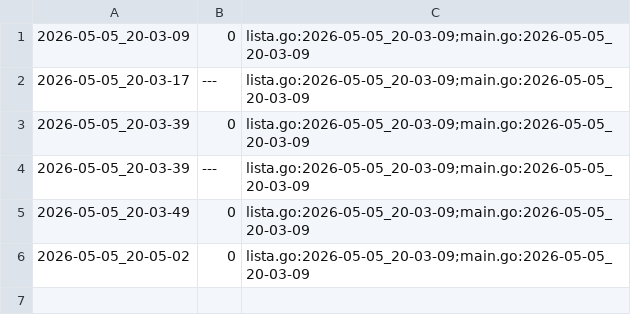
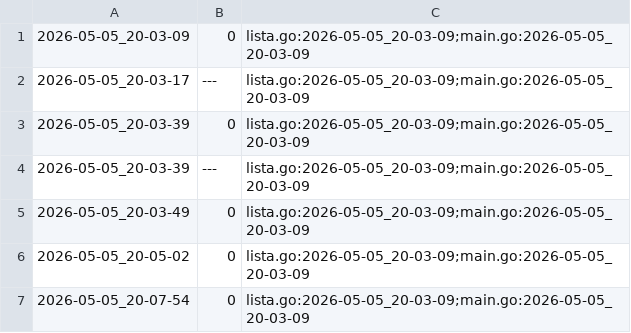
Before and after one commit to qxcode-course/ed-ter-bloco-a-joaopedro-creator, a CSV file: .tko/track/ed@editorint/track.csv, drawn as a sheet; the diff names each change by its address in the sheet, - before the commit and + after, or states it on an @@ line.

```diff
--- a/.tko/track/ed@editorint/track.csv
+++ b/.tko/track/ed@editorint/track.csv
+row 7: 2026-05-05_20-07-54 | 0 | lista.go:2026-05-05_20-03-09;main.go:2026-05-05_20-03-09
```
Also changed, not shown: 3 other files.
